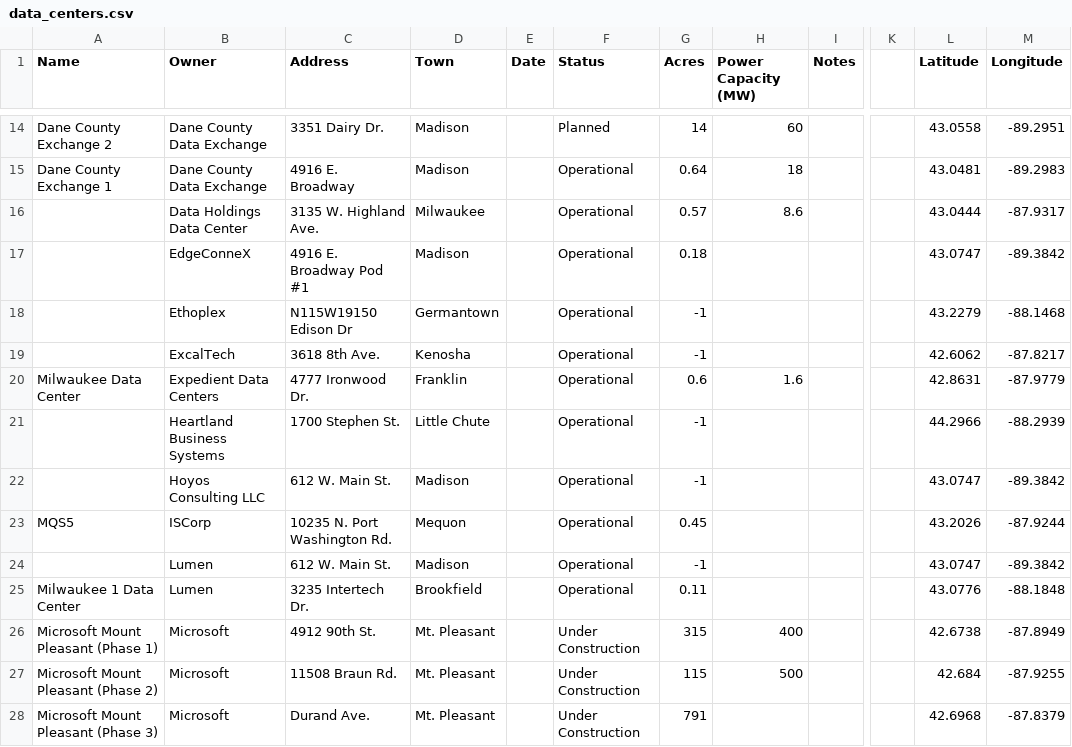
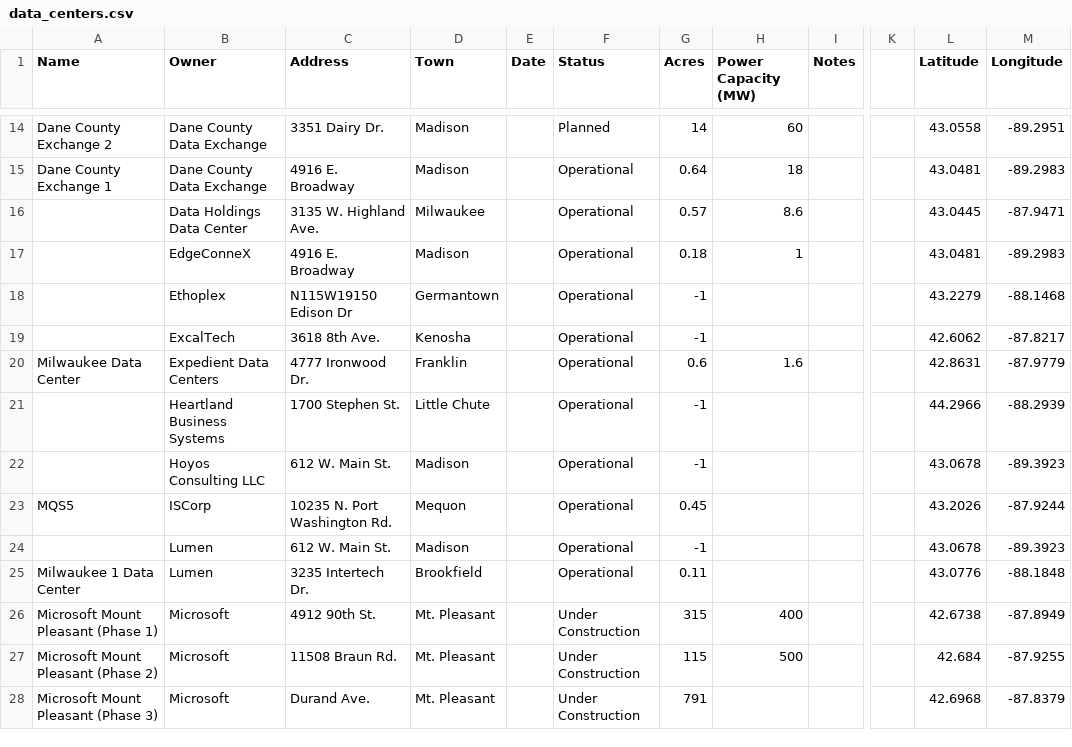
Before and after one commit to annahaensch/wisconsin_data_center_map, a CSV file: data/data_centers.csv, drawn as a sheet; only a part is shown, gaps mark what is left out; the diff covers the shown part only; the diff names each change by its address in the sheet, - before the commit and + after, or states it on an @@ line.

Commit message:
upodate data center addresses

```diff
--- a/data/data_centers.csv
+++ b/data/data_centers.csv
-L16 (Latitude): 43.0444
+L16 (Latitude): 43.0445
-M16 (Longitude): -87.9317
+M16 (Longitude): -87.9471
-C17 (Address): 4916 E. Broadway Pod #1
+C17 (Address): 4916 E. Broadway
-H17 (Power Capacity (MW)): (empty)
+H17 (Power Capacity (MW)): 1
-L17 (Latitude): 43.0747
+L17 (Latitude): 43.0481
-M17 (Longitude): -89.3842
+M17 (Longitude): -89.2983
-L22 (Latitude): 43.0747
+L22 (Latitude): 43.0678
-M22 (Longitude): -89.3842
+M22 (Longitude): -89.3923
-L24 (Latitude): 43.0747
+L24 (Latitude): 43.0678
-M24 (Longitude): -89.3842
+M24 (Longitude): -89.3923
```
Also changed, not shown: 1 removed row and 13 edited cells elsewhere in this file.
